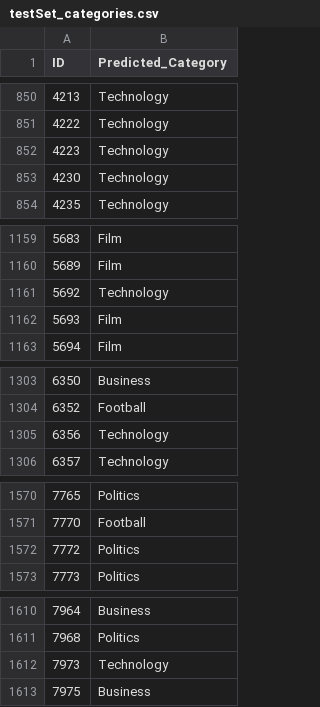
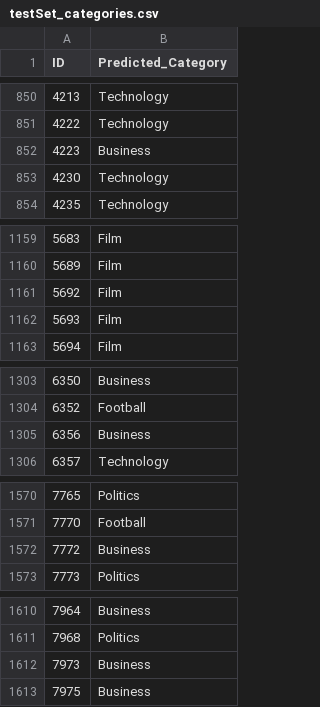
Before and after one commit to LSmyrnaios/Articles-Classification, a CSV file: Resources/csv/testSet_categories.csv, drawn as a sheet; only a part is shown, gaps mark what is left out; the diff covers the shown part only.

```diff
--- a/Resources/csv/testSet_categories.csv
+++ b/Resources/csv/testSet_categories.csv
@@ -851,3 +851,3 @@ ID	Predicted_Category
 4222	Technology
-4223	Technology
+4223	Business
 4230	Technology
@@ -1160,3 +1160,3 @@ ID	Predicted_Category
 5689	Film
-5692	Technology
+5692	Film
 5693	Film
@@ -1304,3 +1304,3 @@ ID	Predicted_Category
 6352	Football
-6356	Technology
+6356	Business
 6357	Technology
@@ -1571,3 +1571,3 @@ ID	Predicted_Category
 7770	Football
-7772	Politics
+7772	Business
 7773	Politics
@@ -1611,3 +1611,3 @@ ID	Predicted_Category
 7968	Politics
-7973	Technology
+7973	Business
 7975	Business
```
Also changed, not shown: 18 edited cells elsewhere in this file, Resources/csv/EvaluationMetric_10fold.csv, 20 other files.
